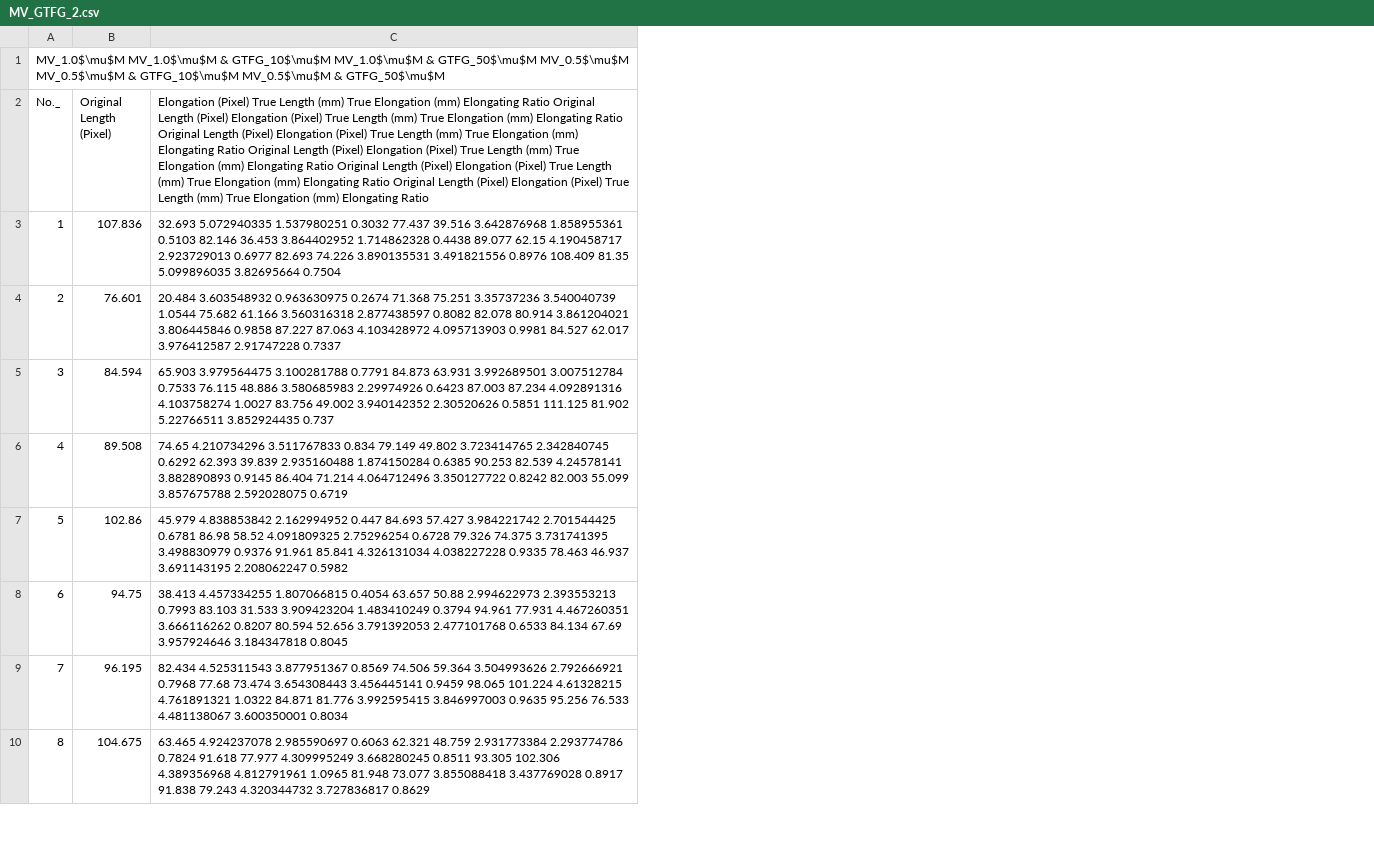
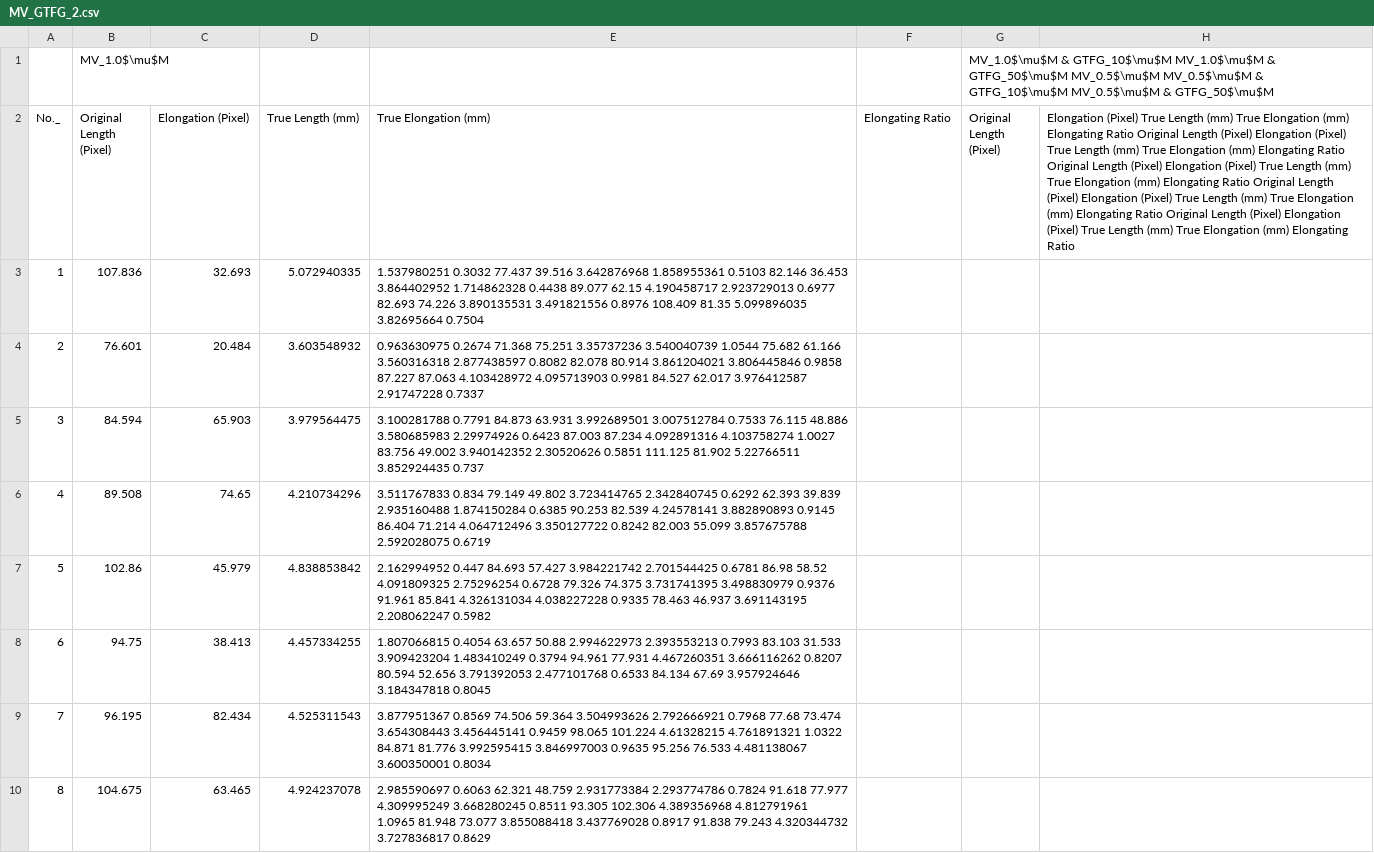
Before and after one commit to Hummels0211/Yao-Min-s-Project, a CSV file: MV_GTFG_2.csv, drawn as a sheet; only a part is shown; removed rows and columns are numbered as before the commit, all else as after; the diff names each change by its address in the sheet, - before the commit and + after, or states it on an @@ line.

Commit message:
Update MV_GTFG_2.csv

```diff
--- a/MV_GTFG_2.csv
+++ b/MV_GTFG_2.csv
-column C, rows 2-10: Elongation (Pixel) True Length (mm) True Elongation (mm) Elongating Ratio Original Length (Pixel) Elongation (Pixel) True Length (mm) True Elongation (mm) Elongating Ratio Original Length (Pixel) Elongation (Pixel) True Length (mm) True Elongation (mm) Elongating Ratio Original Length (Pixel) Elongation (Pixel) True Length (mm) True Elongation (mm) Elongating Ratio Original Length (Pixel) Elongation (Pixel) True Length (mm) True Elongation (mm) Elongating Ratio Original Length (Pixel) Elongation (Pixel) True Length (mm) True Elongation (mm) Elongating Ratio | 32.693 5.072940335 1.537980251 0.3032 77.437 39.516 3.642876968 1.858955361 0.5103 82.146 36.453 3.864402952 1.714862328 0.4438 89.077 62.15 4.190458717 2.923729013 0.6977 82.693 74.226 3.890135531 3.491821556 0.8976 108.409 81.35 5.099896035 3.82695664 0.7504 | 20.484 3.603548932 0.963630975 0.2674 71.368 75.251 3.35737236 3.540040739 1.0544 75.682 61.166 3.560316318 2.877438597 0.8082 82.078 80.914 3.861204021 3.806445846 0.9858 87.227 87.063 4.103428972 4.095713903 0.9981 84.527 62.017 3.976412587 2.91747228 0.7337 | 65.903 3.979564475 3.100281788 0.7791 84.873 63.931 3.992689501 3.007512784 0.7533 76.115 48.886 3.580685983 2.29974926 0.6423 87.003 87.234 4.092891316 4.103758274 1.0027 83.756 49.002 3.940142352 2.30520626 0.5851 111.125 81.902 5.22766511 3.852924435 0.737 | 74.65 4.210734296 3.511767833 0.834 79.149 49.802 3.723414765 2.342840745 0.6292 62.393 39.839 2.935160488 1.874150284 0.6385 90.253 82.539 4.24578141 3.882890893 0.9145 86.404 71.214 4.064712496 3.350127722 0.8242 82.003 55.099 3.857675788 2.592028075 0.6719 | 45.979 4.838853842 2.162994952 0.447 84.693 57.427 3.984221742 2.701544425 0.6781 86.98 58.52 4.091809325 2.75296254 0.6728 79.326 74.375 3.731741395 3.498830979 0.9376 91.961 85.841 4.326131034 4.038227228 0.9335 78.463 46.937 3.691143195 2.208062247 0.5982 | 38.413 4.457334255 1.807066815 0.4054 63.657 50.88 2.994622973 2.393553213 0.7993 83.103 31.533 3.909423204 1.483410249 0.3794 94.961 77.931 4.467260351 3.666116262 0.8207 80.594 52.656 3.791392053 2.477101768 0.6533 84.134 67.69 3.957924646 3.184347818 0.8045 | 82.434 4.525311543 3.877951367 0.8569 74.506 59.364 3.504993626 2.792666921 0.7968 77.68 73.474 3.654308443 3.456445141 0.9459 98.065 101.224 4.61328215 4.761891321 1.0322 84.871 81.776 3.992595415 3.846997003 0.9635 95.256 76.533 4.481138067 3.600350001 0.8034 | 63.465 4.924237078 2.985590697 0.6063 62.321 48.759 2.931773384 2.293774786 0.7824 91.618 77.977 4.309995249 3.668280245 0.8511 93.305 102.306 4.389356968 4.812791961 1.0965 81.948 73.077 3.855088418 3.437769028 0.8917 91.838 79.243 4.320344732 3.727836817 0.8629
+column C (Elongation (Pixel)), rows 3-10: 32.693 | 20.484 | 65.903 | 74.65 | 45.979 | 38.413 | 82.434 | 63.465
+column D (True Length (mm)), rows 3-10: 5.072940335 | 3.603548932 | 3.979564475 | 4.210734296 | 4.838853842 | 4.457334255 | 4.525311543 | 4.924237078
+column E (True Elongation (mm)), rows 3-10: 1.537980251 0.3032 77.437 39.516 3.642876968 1.858955361 0.5103 82.146 36.453 3.864402952 1.714862328 0.4438 89.077 62.15 4.190458717 2.923729013 0.6977 82.693 74.226 3.890135531 3.491821556 0.8976 108.409 81.35 5.099896035 3.82695664 0.7504 | 0.963630975 0.2674 71.368 75.251 3.35737236 3.540040739 1.0544 75.682 61.166 3.560316318 2.877438597 0.8082 82.078 80.914 3.861204021 3.806445846 0.9858 87.227 87.063 4.103428972 4.095713903 0.9981 84.527 62.017 3.976412587 2.91747228 0.7337 | 3.100281788 0.7791 84.873 63.931 3.992689501 3.007512784 0.7533 76.115 48.886 3.580685983 2.29974926 0.6423 87.003 87.234 4.092891316 4.103758274 1.0027 83.756 49.002 3.940142352 2.30520626 0.5851 111.125 81.902 5.22766511 3.852924435 0.737 | 3.511767833 0.834 79.149 49.802 3.723414765 2.342840745 0.6292 62.393 39.839 2.935160488 1.874150284 0.6385 90.253 82.539 4.24578141 3.882890893 0.9145 86.404 71.214 4.064712496 3.350127722 0.8242 82.003 55.099 3.857675788 2.592028075 0.6719 | 2.162994952 0.447 84.693 57.427 3.984221742 2.701544425 0.6781 86.98 58.52 4.091809325 2.75296254 0.6728 79.326 74.375 3.731741395 3.498830979 0.9376 91.961 85.841 4.326131034 4.038227228 0.9335 78.463 46.937 3.691143195 2.208062247 0.5982 | 1.807066815 0.4054 63.657 50.88 2.994622973 2.393553213 0.7993 83.103 31.533 3.909423204 1.483410249 0.3794 94.961 77.931 4.467260351 3.666116262 0.8207 80.594 52.656 3.791392053 2.477101768 0.6533 84.134 67.69 3.957924646 3.184347818 0.8045 | 3.877951367 0.8569 74.506 59.364 3.504993626 2.792666921 0.7968 77.68 73.474 3.654308443 3.456445141 0.9459 98.065 101.224 4.61328215 4.761891321 1.0322 84.871 81.776 3.992595415 3.846997003 0.9635 95.256 76.533 4.481138067 3.600350001 0.8034 | 2.985590697 0.6063 62.321 48.759 2.931773384 2.293774786 0.7824 91.618 77.977 4.309995249 3.668280245 0.8511 93.305 102.306 4.389356968 4.812791961 1.0965 81.948 73.077 3.855088418 3.437769028 0.8917 91.838 79.243 4.320344732 3.727836817 0.8629
+column F (Elongating Ratio), empty
+column G (Original Length (Pixel)), empty
+column H, row 2: Elongation (Pixel) True Length (mm) True Elongation (mm) Elongating Ratio Original Length (Pixel) Elongation (Pixel) True Length (mm) True Elongation (mm) Elongating Ratio Original Length (Pixel) Elongation (Pixel) True Length (mm) True Elongation (mm) Elongating Ratio Original Length (Pixel) Elongation (Pixel) True Length (mm) True Elongation (mm) Elongating Ratio Original Length (Pixel) Elongation (Pixel) True Length (mm) True Elongation (mm) Elongating Ratio
-row 1: MV_1.0$\mu$M MV_1.0$\mu$M & GTFG_10$\mu$M MV_1.0$\mu$M & GTFG_50$\mu$M MV_0.5$\mu$M MV_0.5$\mu$M & GTFG_10$\mu$M MV_0.5$\mu$M & GTFG_50$\mu$M
+row 1:  | MV_1.0$\mu$M |  |  |  |  | MV_1.0$\mu$M & GTFG_10$\mu$M MV_1.0$\mu$M & GTFG_50$\mu$M MV_0.5$\mu$M MV_0.5$\mu$M & GTFG_10$\mu$M MV_0.5$\mu$M & GTFG_50$\mu$M
```
